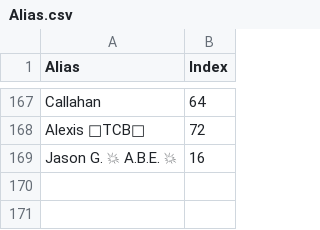
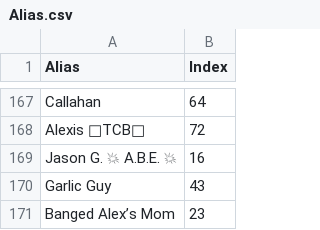
Before and after one commit to lsouders/ABECornhole, a CSV file: data/Alias.csv, drawn as a sheet; only a part is shown, gaps mark what is left out.

```diff
--- a/data/Alias.csv
+++ b/data/Alias.csv
@@ -169 +169,3 @@ Alexis 🎀TCB🎀,72
 Jason G. 💥 A.B.E. 💥,16
+Garlic Guy,43
+Banged Alex’s Mom,23
```
Also changed, not shown: Winter25/Week7Results.csv, data/main.csv, 4 other files.
